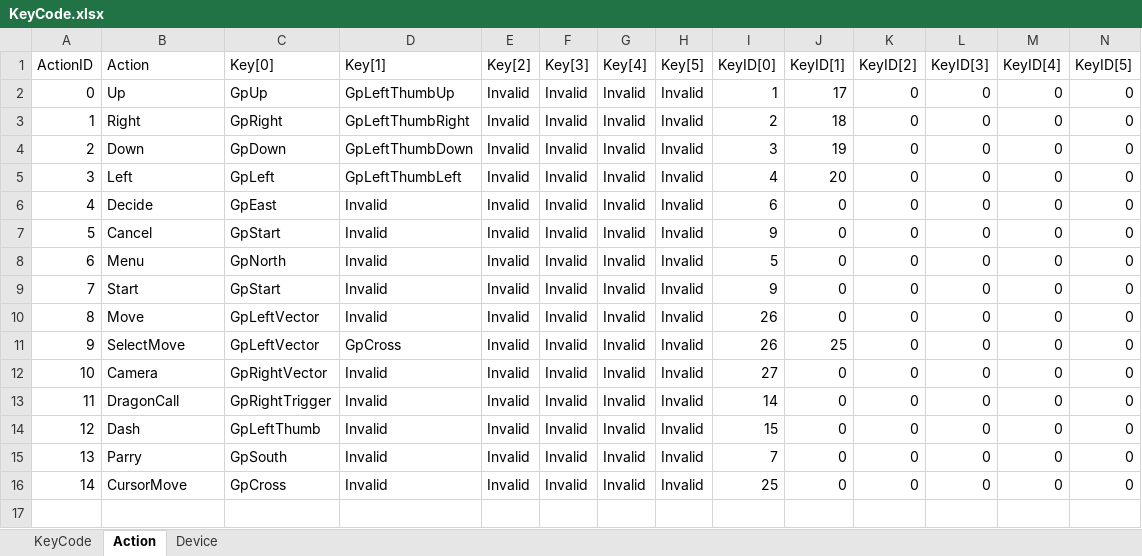
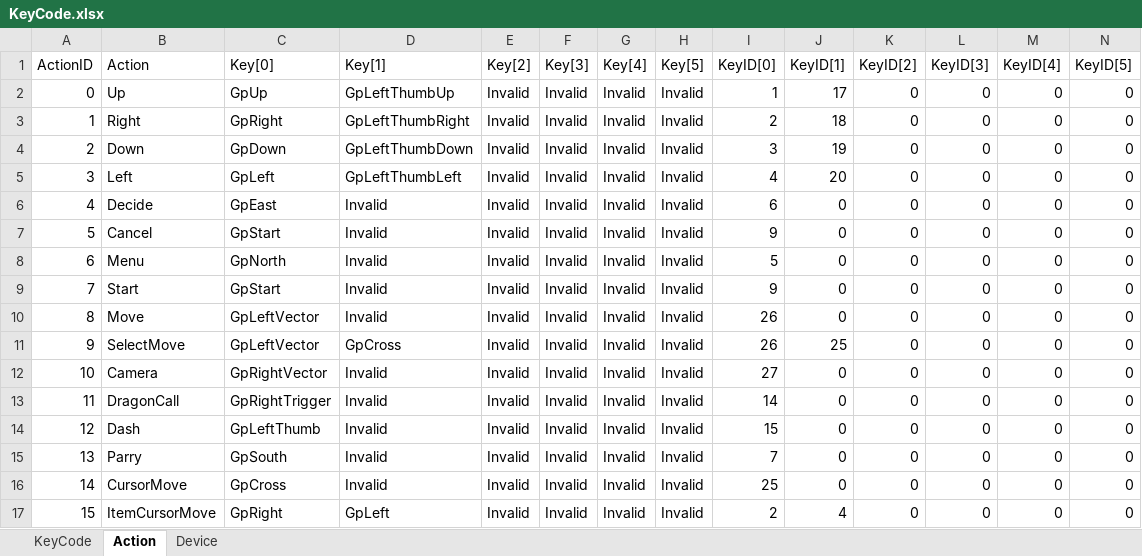
Before and after one commit to kana-bunbun/2nd_3DAction, an Excel workbook: DXLibProject_Start/Data/CSV/KeyCode.xlsx, sheet Action, drawn as a sheet; values as stored, in another font and other column widths than the file's, no borders; the diff names each change by its address in the sheet, - before the commit and + after, or states it on an @@ line.

```diff
--- a/DXLibProject_Start/Data/CSV/KeyCode.xlsx (sheet Action)
+++ b/DXLibProject_Start/Data/CSV/KeyCode.xlsx (sheet Action)
+row 17: 15 | ItemCursorMove | GpRight | GpLeft | Invalid | Invalid | Invalid | Invalid | 2 | 4 | 0 | 0 | 0 | 0
```
Also changed, not shown: 47 other files.
